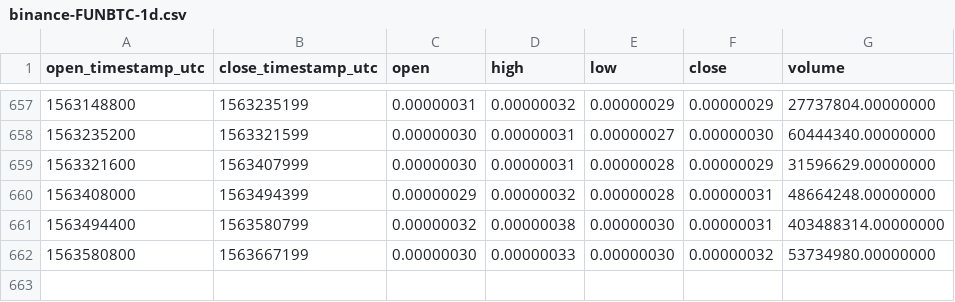
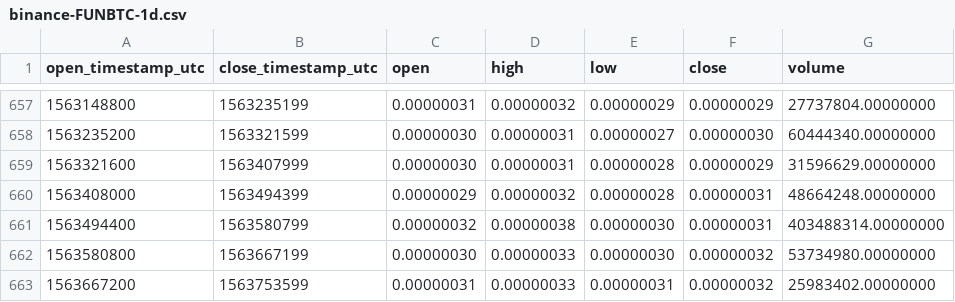
Before and after one commit to cryptobigbro/binance-FUNBTC, a CSV file: binance-FUNBTC-1d.csv, drawn as a sheet; only a part is shown, gaps mark what is left out.

Commit message:
Update OHLCV data.

```diff
--- a/binance-FUNBTC-1d.csv
+++ b/binance-FUNBTC-1d.csv
@@ -662 +662,2 @@ open_timestamp_utc,close_timestamp_utc,open,high,low,close,volume
 1563580800,1563667199,0.00000030,0.00000033,0.00000030,0.00000032,53734980.00000000
+1563667200,1563753599,0.00000031,0.00000033,0.00000031,0.00000032,25983402.00000000
```
Also changed, not shown: 1 other file.
